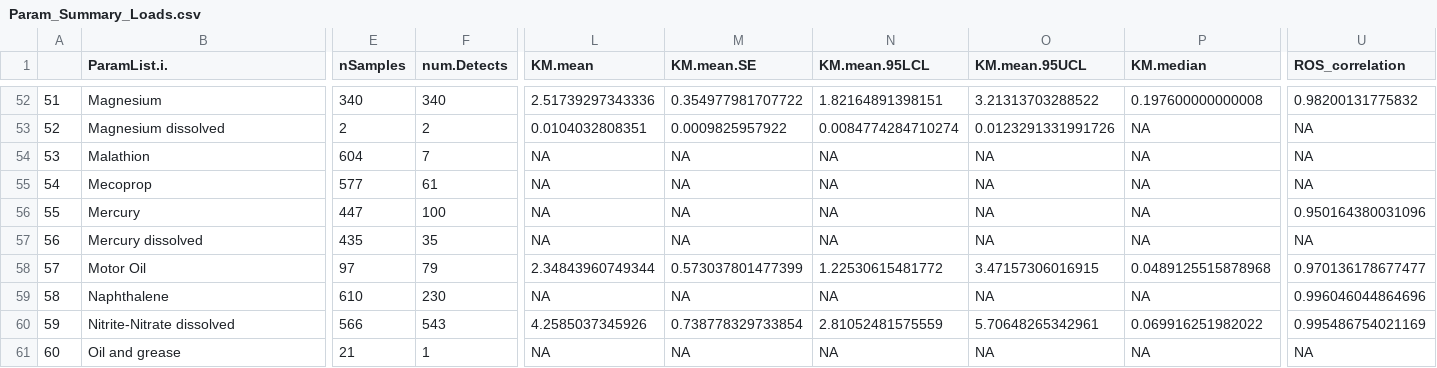
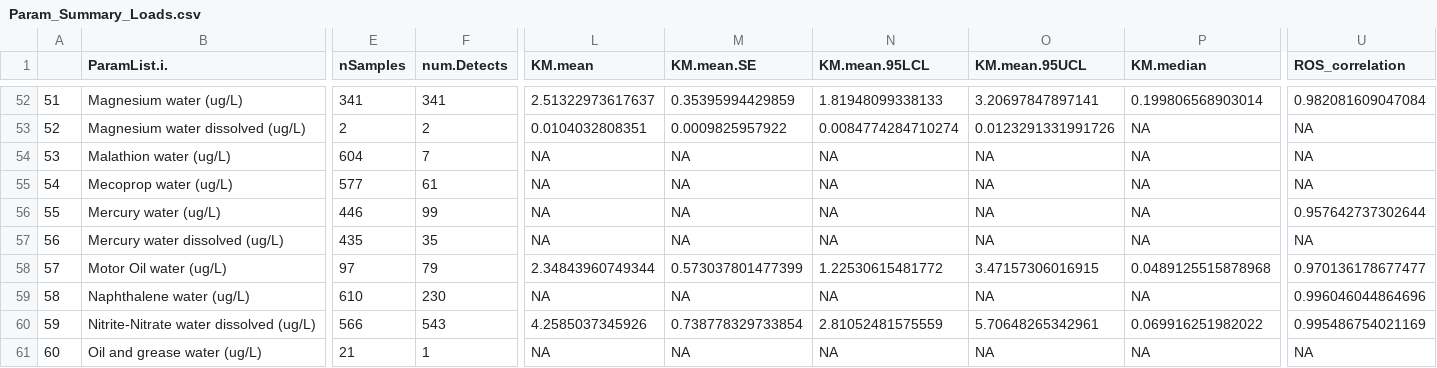
Before and after one commit to ethankale/ecy-wa-s8d, a CSV file: output/Param_Summary_Loads.csv, drawn as a sheet; only a part is shown, gaps mark what is left out; the diff covers the shown part only; the diff names each change by its address in the sheet, - before the commit and + after, or states it on an @@ line.

Commit message:
Fix & updated data point
Fixed a bad data point (from mercury to magnesium).  Also fixed an issue
w/ Load_byParam_sub2 so that it runs fully (uses the same Parameter_string
value as the earlier scripts).

```diff
--- a/output/Param_Summary_Loads.csv
+++ b/output/Param_Summary_Loads.csv
-B52 (ParamList.i.): Magnesium
+B52 (ParamList.i.): Magnesium water (ug/L)
-E52 (nSamples): 340
+E52 (nSamples): 341
-F52 (num.Detects): 340
+F52 (num.Detects): 341
-L52 (KM.mean): 2.51739297343336
+L52 (KM.mean): 2.51322973617637
-M52 (KM.mean.SE): 0.354977981707722
+M52 (KM.mean.SE): 0.35395994429859
-N52 (KM.mean.95LCL): 1.82164891398151
+N52 (KM.mean.95LCL): 1.81948099338133
-O52 (KM.mean.95UCL): 3.21313703288522
+O52 (KM.mean.95UCL): 3.20697847897141
-P52 (KM.median): 0.197600000000008
+P52 (KM.median): 0.199806568903014
-U52 (ROS_correlation): 0.98200131775832
+U52 (ROS_correlation): 0.982081609047084
-B53 (ParamList.i.): Magnesium dissolved
+B53 (ParamList.i.): Magnesium water dissolved (ug/L)
-B54 (ParamList.i.): Malathion
+B54 (ParamList.i.): Malathion water (ug/L)
-B55 (ParamList.i.): Mecoprop
+B55 (ParamList.i.): Mecoprop water (ug/L)
-B56 (ParamList.i.): Mercury
+B56 (ParamList.i.): Mercury water (ug/L)
-E56 (nSamples): 447
+E56 (nSamples): 446
-F56 (num.Detects): 100
+F56 (num.Detects): 99
-U56 (ROS_correlation): 0.950164380031096
+U56 (ROS_correlation): 0.957642737302644
-B57 (ParamList.i.): Mercury dissolved
+B57 (ParamList.i.): Mercury water dissolved (ug/L)
-B58 (ParamList.i.): Motor Oil
+B58 (ParamList.i.): Motor Oil water (ug/L)
-B59 (ParamList.i.): Naphthalene
+B59 (ParamList.i.): Naphthalene water (ug/L)
-B60 (ParamList.i.): Nitrite-Nitrate dissolved
+B60 (ParamList.i.): Nitrite-Nitrate water dissolved (ug/L)
-B61 (ParamList.i.): Oil and grease
+B61 (ParamList.i.): Oil and grease water (ug/L)
```
Also changed, not shown: 90 edited cells elsewhere in this file, output/Param_Summary.csv, 4 other files.
